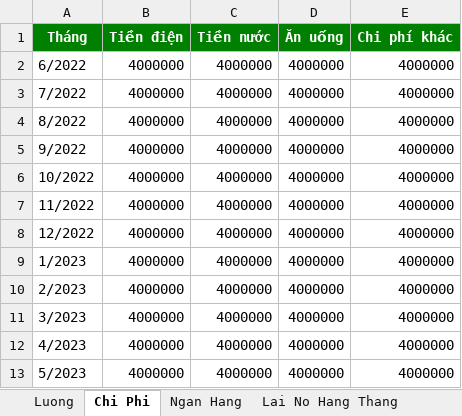
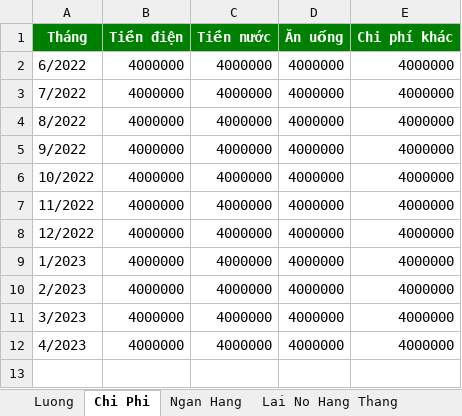
Before and after one commit to ducquang2/Payment-Management, an Excel workbook: OutPut.xlsx, sheet Chi Phi, drawn as a sheet; values as stored, in another font and other column widths than the file's, no borders; the diff names each change by its address in the sheet, - before the commit and + after, or states it on an @@ line.

```diff
--- a/OutPut.xlsx (sheet Chi Phi)
+++ b/OutPut.xlsx (sheet Chi Phi)
-row 13: 5/2023 | 4000000 | 4000000 | 4000000 | 4000000
```
Also changed, not shown: sheet Luong, sheet Ngan Hang, sheet Lai No Hang Thang, 6 other files.
